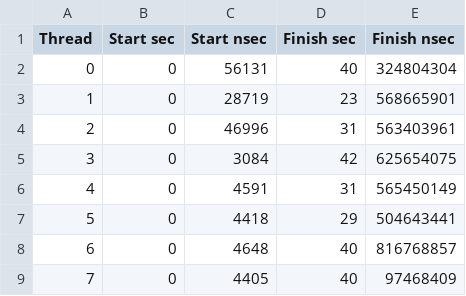
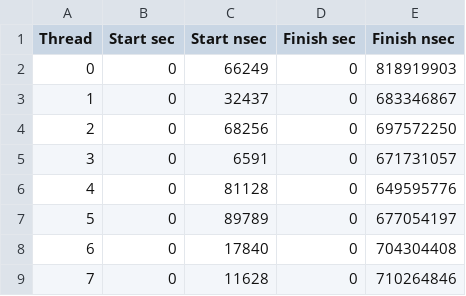
Before and after one commit to jlclemon/MEVBench, a CSV file: Results/SIFT_h_8.csv, drawn as a sheet.

```diff
--- a/Results/SIFT_h_8.csv
+++ b/Results/SIFT_h_8.csv
@@ -1,9 +1,9 @@
 Thread,Start sec, Start nsec,Finish sec, Finish nsec
-0,0,56131,40,324804304
-1,0,28719,23,568665901
-2,0,46996,31,563403961
-3,0,3084,42,625654075
-4,0,4591,31,565450149
-5,0,4418,29,504643441
-6,0,4648,40,816768857
-7,0,4405,40,97468409
+0,0,66249,0,818919903
+1,0,32437,0,683346867
+2,0,68256,0,697572250
+3,0,6591,0,671731057
+4,0,81128,0,649595776
+5,0,89789,0,677054197
+6,0,17840,0,704304408
+7,0,11628,0,710264846
```
Also changed, not shown: 10 other files.
